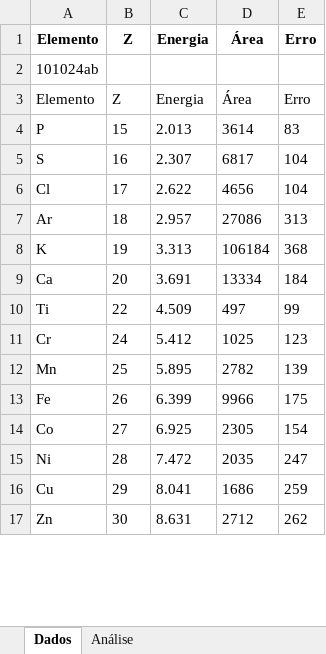
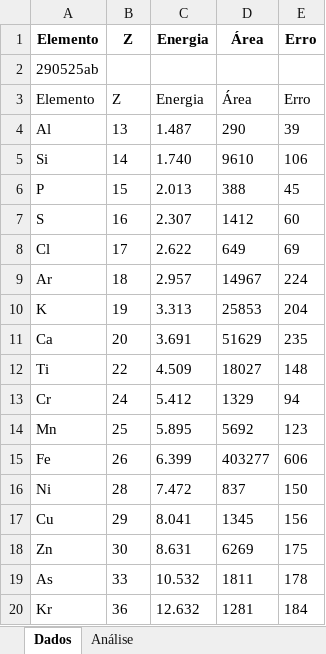
Before and after one commit to inferiorbloom/Teste2, an Excel workbook: amostras.xlsx, sheet Dados, drawn as a sheet; only a part is shown; values as stored, in another font and other column widths than the file's, no borders; removed rows and columns are numbered as before the commit, all else as after; the diff covers the shown part only; the diff names each change by its address in the sheet, - before the commit and + after, or states it on an @@ line.

```diff
--- a/amostras.xlsx (sheet Dados)
+++ b/amostras.xlsx (sheet Dados)
-A2 (Elemento): 101024ab
+A2 (Elemento): 290525ab
+row 4: Al | 13 | 1.487 | 290 | 39
+row 5: Si | 14 | 1.740 | 9610 | 106
-D6 (Área): 3614
+D6 (Área): 388
-E6 (Erro): 83
+E6 (Erro): 45
-D7 (Área): 6817
+D7 (Área): 1412
-E7 (Erro): 104
+E7 (Erro): 60
-D8 (Área): 4656
+D8 (Área): 649
-E8 (Erro): 104
+E8 (Erro): 69
-D9 (Área): 27086
+D9 (Área): 14967
-E9 (Erro): 313
+E9 (Erro): 224
-D10 (Área): 106184
+D10 (Área): 25853
-E10 (Erro): 368
+E10 (Erro): 204
-D11 (Área): 13334
+D11 (Área): 51629
-E11 (Erro): 184
+E11 (Erro): 235
-D12 (Área): 497
+D12 (Área): 18027
-E12 (Erro): 99
+E12 (Erro): 148
-D13 (Área): 1025
+D13 (Área): 1329
-E13 (Erro): 123
+E13 (Erro): 94
-D14 (Área): 2782
+D14 (Área): 5692
-E14 (Erro): 139
+E14 (Erro): 123
-D15 (Área): 9966
+D15 (Área): 403277
-E15 (Erro): 175
+E15 (Erro): 606
-row 14: Co | 27 | 6.925 | 2305 | 154
-D16 (Área): 2035
+D16 (Área): 837
-E16 (Erro): 247
+E16 (Erro): 150
-D17 (Área): 1686
+D17 (Área): 1345
-E17 (Erro): 259
+E17 (Erro): 156
-D18 (Área): 2712
+D18 (Área): 6269
-E18 (Erro): 262
+E18 (Erro): 175
+row 19: As | 33 | 10.532 | 1811 | 178
+row 20: Kr | 36 | 12.632 | 1281 | 184
```
Also changed, not shown: 343 added rows, 2 removed rows and 89 edited cells elsewhere in this sheet, sheet Análise, 2 other files.
